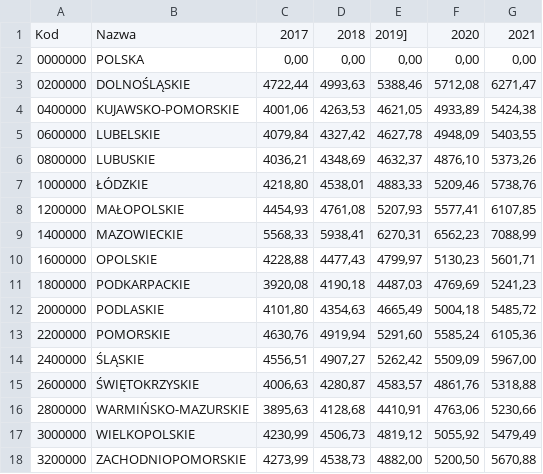
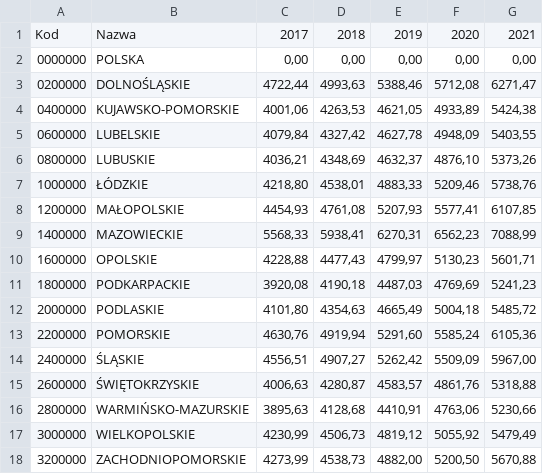
Before and after one commit to CarJung/SQL, a CSV file: Material state in Poland across previous years/data/średni_dochód_województwa_5lat.csv, drawn as a sheet.

Commit message:
dataset changes

```diff
--- a/Material state in Poland across previous years/data/średni_dochód_województwa_5lat.csv
+++ b/Material state in Poland across previous years/data/średni_dochód_województwa_5lat.csv
@@ -1,2 +1,2 @@
-"Kod";"Nazwa";"2017";"2018";"2019]";"2020";"2021";
+Kod;Nazwa;2017;2018;2019;2020;2021;
 0000000;"POLSKA";0,00;0,00;0,00;0,00;0,00;
```
Also changed, not shown: 1 other file.
